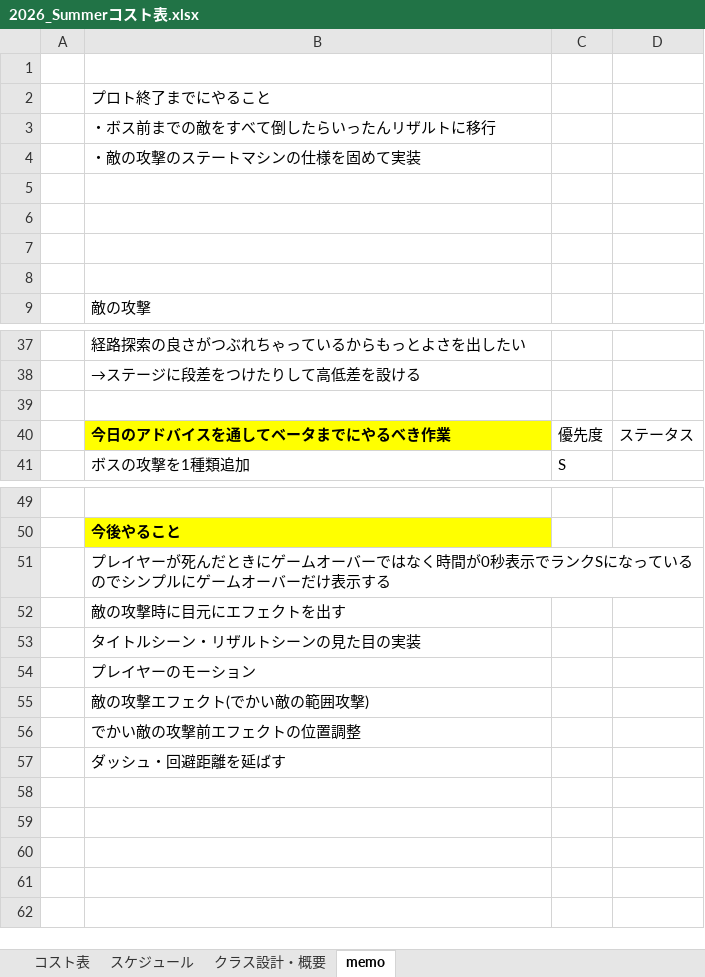
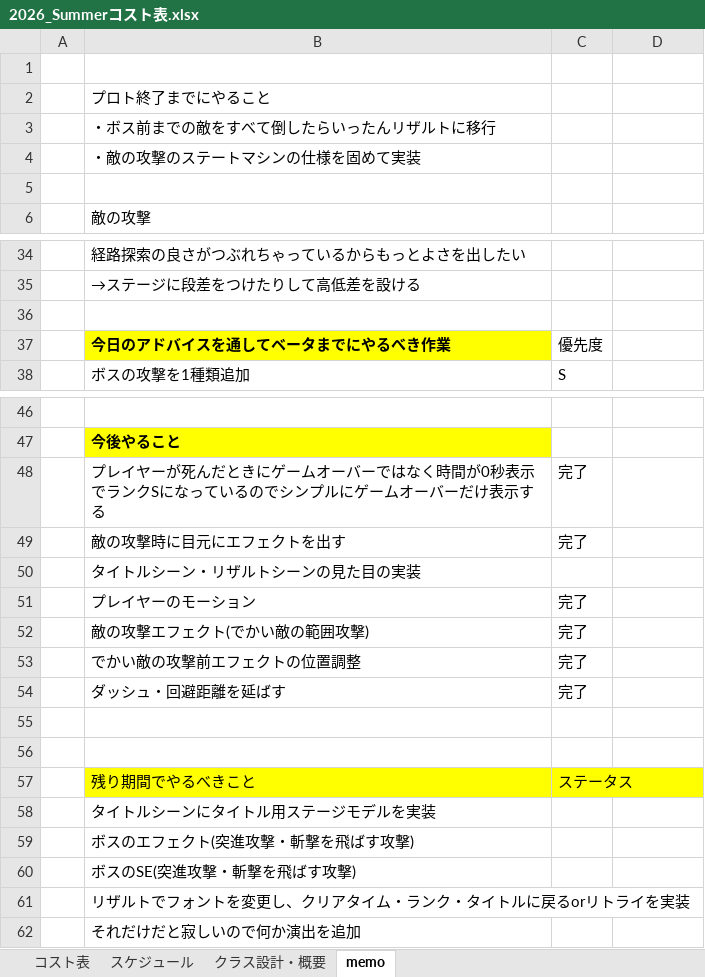
Before and after one commit to tw4706/2026_Summer, an Excel workbook: 2026_Summerコスト表.xlsx, sheet memo, drawn as a sheet; only a part is shown, gaps mark what is left out; values as stored, in another font and other column widths than the file's, no borders; removed rows and columns are numbered as before the commit, all else as after; the diff names each change by its address in the sheet, - before the commit and + after, or states it on an @@ line.

```diff
--- a/2026_Summerコスト表.xlsx (sheet memo)
+++ b/2026_Summerコスト表.xlsx (sheet memo)
-row 6: (empty)
-row 7: (empty)
-row 8: (empty)
-D37: ステータス
+D37: (empty)
-C48:C49: (empty)
+C48:C49: 完了
-C51:C54: (empty)
+C51:C54: 完了
+row 55: (empty)
+row 56: (empty)
+row 57:  | 残り期間でやるべきこと | ステータス
+row 58:  | タイトルシーンにタイトル用ステージモデルを実装
+row 59:  | ボスのエフェクト(突進攻撃・斬撃を飛ばす攻撃)
+row 60:  | ボスのSE(突進攻撃・斬撃を飛ばす攻撃)
+row 61:  | リザルトでフォントを変更し、クリアタイム・ランク・タイトルに戻るorリトライを実装
+row 62:  | それだけだと寂しいので何か演出を追加
```
Also changed, not shown: sheet スケジュール, 22 other files.
